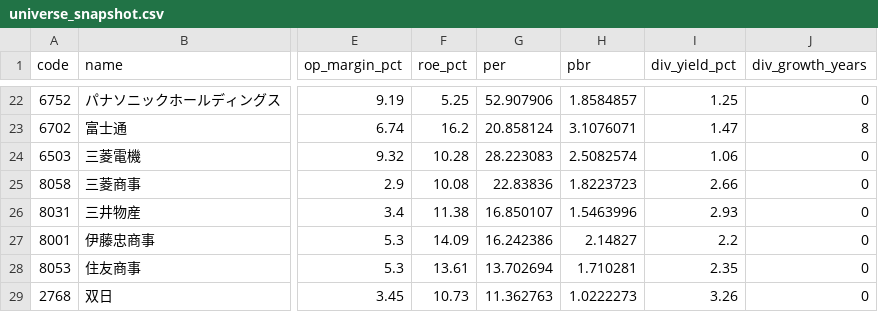
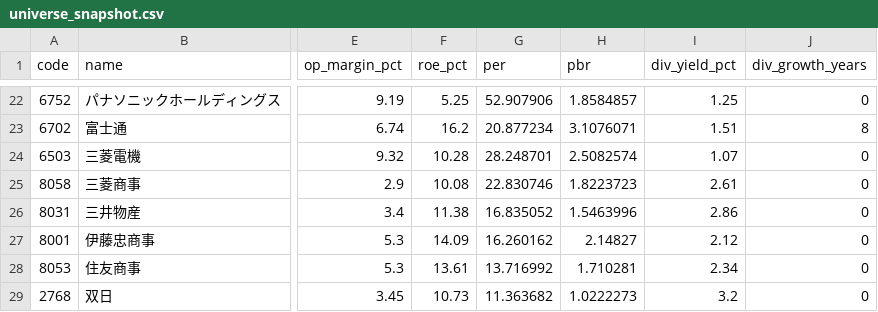
Before and after one commit to hkawkaw-ux/jp-stock-system, a CSV file: app/universe_snapshot.csv, drawn as a sheet; only a part is shown, gaps mark what is left out; the diff covers the shown part only; the diff names each change by its address in the sheet, - before the commit and + after, or states it on an @@ line.

```diff
--- a/app/universe_snapshot.csv
+++ b/app/universe_snapshot.csv
-G23 (per): 20.858124
+G23 (per): 20.877234
-I23 (div_yield_pct): 1.47
+I23 (div_yield_pct): 1.51
-G24 (per): 28.223083
+G24 (per): 28.248701
-I24 (div_yield_pct): 1.06
+I24 (div_yield_pct): 1.07
-G25 (per): 22.83836
+G25 (per): 22.830746
-I25 (div_yield_pct): 2.66
+I25 (div_yield_pct): 2.61
-G26 (per): 16.850107
+G26 (per): 16.835052
-I26 (div_yield_pct): 2.93
+I26 (div_yield_pct): 2.86
-G27 (per): 16.242386
+G27 (per): 16.260162
-I27 (div_yield_pct): 2.2
+I27 (div_yield_pct): 2.12
-G28 (per): 13.702694
+G28 (per): 13.716992
-I28 (div_yield_pct): 2.35
+I28 (div_yield_pct): 2.34
-G29 (per): 11.362763
+G29 (per): 11.363682
-I29 (div_yield_pct): 3.26
+I29 (div_yield_pct): 3.2
```
Also changed, not shown: 31 edited cells elsewhere in this file, 2 other files.
